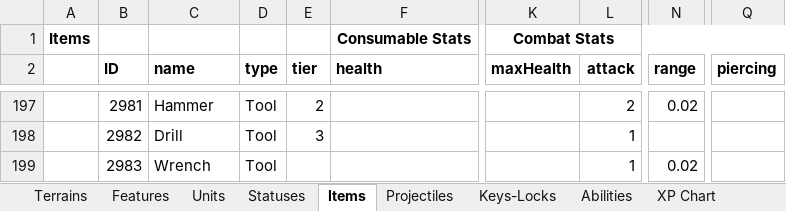
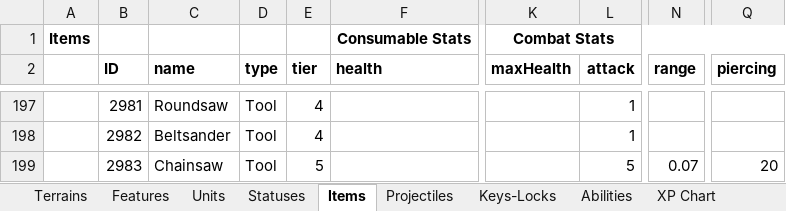
Before and after one commit to dgray001/LNZ, an Excel workbook: objects.xlsx, sheet Items, drawn as a sheet; only a part is shown, gaps mark what is left out; values as stored, in another font and other column widths than the file's, no borders; the diff covers the shown part only; the diff names each change by its address in the sheet, - before the commit and + after, or states it on an @@ line.

Commit message:
v0.6.3n: Began Item images

```diff
--- a/objects.xlsx (sheet Items)
+++ b/objects.xlsx (sheet Items)
-C197 (name): Hammer
+C197 (name): Roundsaw
-E197 (tier): 2
+E197 (tier): 4
-L197 (attack): 2
+L197 (attack): 1
-N197 (range): 0.02
+N197 (range): (empty)
-C198 (name): Drill
+C198 (name): Beltsander
-E198 (tier): 3
+E198 (tier): 4
-C199 (name): Wrench
+C199 (name): Chainsaw
-E199 (tier): (empty)
+E199 (tier): 5
-L199 (attack): 1
+L199 (attack): 5
-N199 (range): 0.02
+N199 (range): 0.07
-Q199 (piercing): (empty)
+Q199 (piercing): 20
```
Also changed, not shown: 36 edited cells elsewhere in this sheet, sheet HeroTree, 39 other files.
